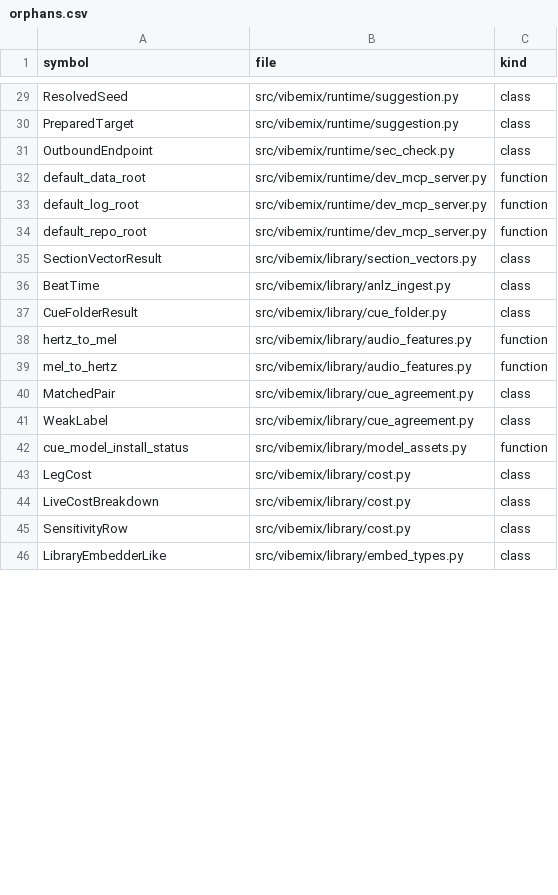
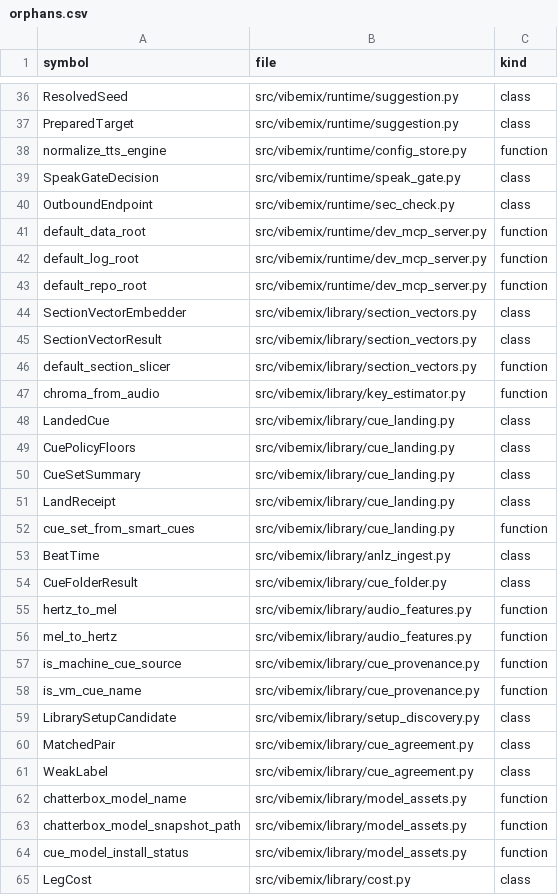
Before and after one commit to ozzaii/vibemix, a CSV file: .planning/codebase/orphans.csv, drawn as a sheet; only a part is shown, gaps mark what is left out; the shorter side is filled out with more unchanged rows; the diff covers the shown part only.

Commit message:
chore(audit): refresh orphan inventory baseline
Signed-off-by: Kaan Özkan <rahipdotaci@gmail.com>

```diff
--- a/.planning/codebase/orphans.csv
+++ b/.planning/codebase/orphans.csv
@@ -30,2 +37,4 @@ ResolvedSeed,src/vibemix/runtime/suggestion.py,class
 PreparedTarget,src/vibemix/runtime/suggestion.py,class
+normalize_tts_engine,src/vibemix/runtime/config_store.py,function
+SpeakGateDecision,src/vibemix/runtime/speak_gate.py,class
 OutboundEndpoint,src/vibemix/runtime/sec_check.py,class
@@ -34,3 +43,11 @@ default_log_root,src/vibemix/runtime/dev_mcp_server.py,function
 default_repo_root,src/vibemix/runtime/dev_mcp_server.py,function
+SectionVectorEmbedder,src/vibemix/library/section_vectors.py,class
 SectionVectorResult,src/vibemix/library/section_vectors.py,class
+default_section_slicer,src/vibemix/library/section_vectors.py,function
+chroma_from_audio,src/vibemix/library/key_estimator.py,function
+LandedCue,src/vibemix/library/cue_landing.py,class
+CuePolicyFloors,src/vibemix/library/cue_landing.py,class
+CueSetSummary,src/vibemix/library/cue_landing.py,class
+LandReceipt,src/vibemix/library/cue_landing.py,class
+cue_set_from_smart_cues,src/vibemix/library/cue_landing.py,function
 BeatTime,src/vibemix/library/anlz_ingest.py,class
@@ -39,4 +56,9 @@ hertz_to_mel,src/vibemix/library/audio_features.py,function
 mel_to_hertz,src/vibemix/library/audio_features.py,function
+is_machine_cue_source,src/vibemix/library/cue_provenance.py,function
+is_vm_cue_name,src/vibemix/library/cue_provenance.py,function
+LibrarySetupCandidate,src/vibemix/library/setup_discovery.py,class
 MatchedPair,src/vibemix/library/cue_agreement.py,class
 WeakLabel,src/vibemix/library/cue_agreement.py,class
+chatterbox_model_name,src/vibemix/library/model_assets.py,function
+chatterbox_model_snapshot_path,src/vibemix/library/model_assets.py,function
 cue_model_install_status,src/vibemix/library/model_assets.py,function
```
Also changed, not shown: 14 added rows, 3 removed rows and 2 edited cells elsewhere in this file.
